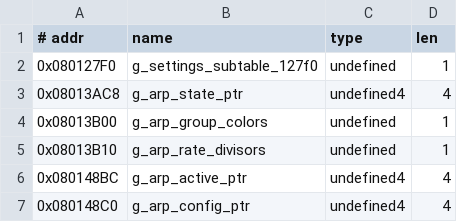
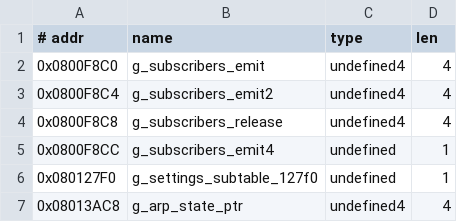
Before and after one commit to jagnat/launchkey-re, a TSV file: re/data.tsv, drawn as a sheet; only a part is shown; the shorter side is filled out with more unchanged rows.

```diff
--- a/re/data.tsv
+++ b/re/data.tsv
@@ -1,2 +1,6 @@
 # addr	name	type	len
+0x0800F8C0	g_subscribers_emit	undefined4	4
+0x0800F8C4	g_subscribers_emit2	undefined4	4
+0x0800F8C8	g_subscribers_release	undefined4	4
+0x0800F8CC	g_subscribers_emit4	undefined	1
 0x080127F0	g_settings_subtable_127f0	undefined	1
```
Also changed, not shown: re/functions.tsv, re/symbols.tsv, 11 other files.
